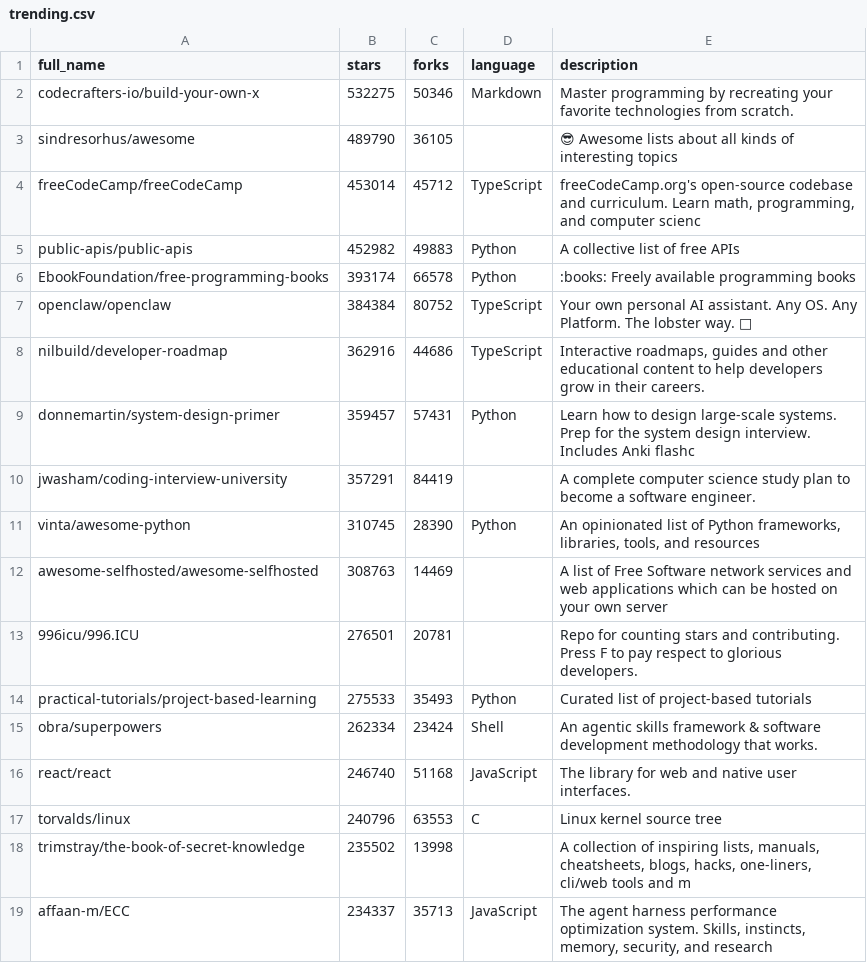
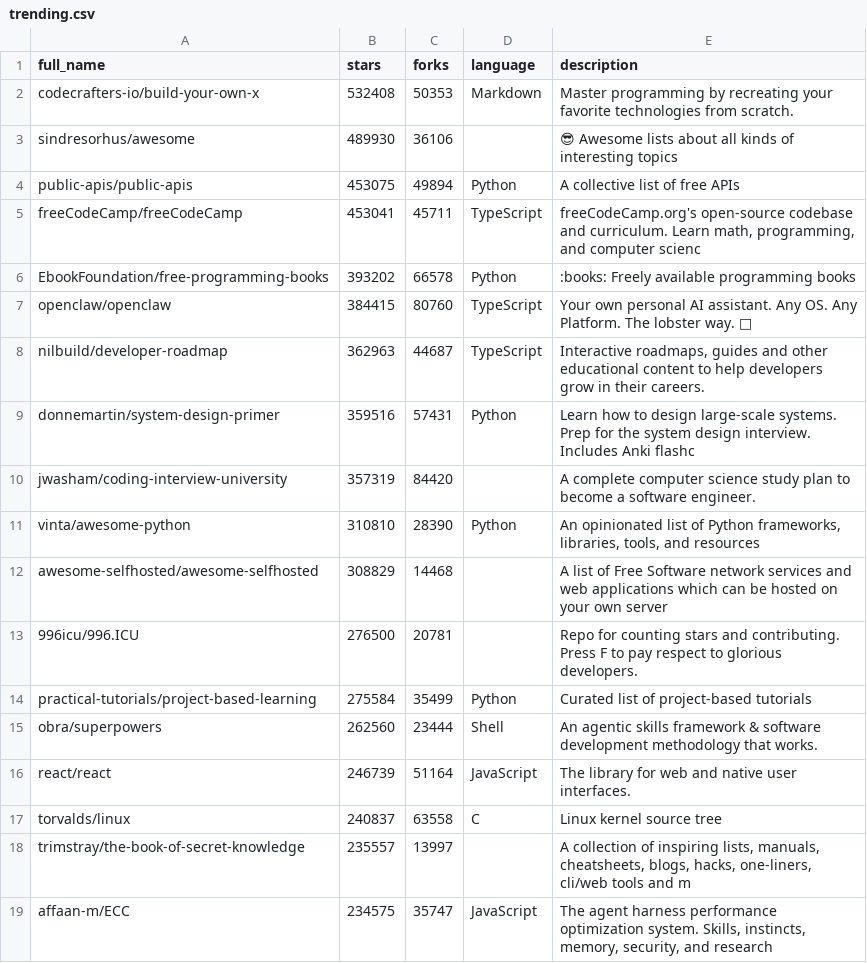
Before and after one commit to pengzz9527/trendsync-data, a CSV file: data/trending.csv, drawn as a sheet; only a part is shown; the diff covers the shown part only.

Commit message:
📊 更新 CSV

```diff
--- a/data/trending.csv
+++ b/data/trending.csv
@@ -1,19 +1,19 @@
 full_name,stars,forks,language,description
-"codecrafters-io/build-your-own-x",532275,50346,"Markdown","Master programming by recreating your favorite technologies from scratch."
-"sindresorhus/awesome",489790,36105,"","😎 Awesome lists about all kinds of interesting topics"
-"freeCodeCamp/freeCodeCamp",453014,45712,"TypeScript","freeCodeCamp.org's open-source codebase and curriculum. Learn math, programming, and computer scienc"
-"public-apis/public-apis",452982,49883,"Python","A collective list of free APIs"
-"EbookFoundation/free-programming-books",393174,66578,"Python",":books: Freely available programming books"
-"openclaw/openclaw",384384,80752,"TypeScript","Your own personal AI assistant. Any OS. Any Platform. The lobster way. 🦞 "
-"nilbuild/developer-roadmap",362916,44686,"TypeScript","Interactive roadmaps, guides and other educational content to help developers grow in their careers."
-"donnemartin/system-design-primer",359457,57431,"Python","Learn how to design large-scale systems. Prep for the system design interview.  Includes Anki flashc"
-"jwasham/coding-interview-university",357291,84419,"","A complete computer science study plan to become a software engineer."
-"vinta/awesome-python",310745,28390,"Python","An opinionated list of Python frameworks, libraries, tools, and resources"
-"awesome-selfhosted/awesome-selfhosted",308763,14469,"","A list of Free Software network services and web applications which can be hosted on your own server"
-"996icu/996.ICU",276501,20781,"","Repo for counting stars and contributing. Press F to pay respect to glorious developers."
-"practical-tutorials/project-based-learning",275533,35493,"Python","Curated list of project-based tutorials"
-"obra/superpowers",262334,23424,"Shell","An agentic skills framework & software development methodology that works."
-"react/react",246740,51168,"JavaScript","The library for web and native user interfaces."
-"torvalds/linux",240796,63553,"C","Linux kernel source tree"
-"trimstray/the-book-of-secret-knowledge",235502,13998,"","A collection of inspiring lists, manuals, cheatsheets, blogs, hacks, one-liners, cli/web tools and m"
-"affaan-m/ECC",234337,35713,"JavaScript","The agent harness performance optimization system. Skills, instincts, memory, security, and research"
+"codecrafters-io/build-your-own-x",532408,50353,"Markdown","Master programming by recreating your favorite technologies from scratch."
+"sindresorhus/awesome",489930,36106,"","😎 Awesome lists about all kinds of interesting topics"
+"public-apis/public-apis",453075,49894,"Python","A collective list of free APIs"
+"freeCodeCamp/freeCodeCamp",453041,45711,"TypeScript","freeCodeCamp.org's open-source codebase and curriculum. Learn math, programming, and computer scienc"
+"EbookFoundation/free-programming-books",393202,66578,"Python",":books: Freely available programming books"
+"openclaw/openclaw",384415,80760,"TypeScript","Your own personal AI assistant. Any OS. Any Platform. The lobster way. 🦞 "
+"nilbuild/developer-roadmap",362963,44687,"TypeScript","Interactive roadmaps, guides and other educational content to help developers grow in their careers."
+"donnemartin/system-design-primer",359516,57431,"Python","Learn how to design large-scale systems. Prep for the system design interview.  Includes Anki flashc"
+"jwasham/coding-interview-university",357319,84420,"","A complete computer science study plan to become a software engineer."
+"vinta/awesome-python",310810,28390,"Python","An opinionated list of Python frameworks, libraries, tools, and resources"
+"awesome-selfhosted/awesome-selfhosted",308829,14468,"","A list of Free Software network services and web applications which can be hosted on your own server"
+"996icu/996.ICU",276500,20781,"","Repo for counting stars and contributing. Press F to pay respect to glorious developers."
+"practical-tutorials/project-based-learning",275584,35499,"Python","Curated list of project-based tutorials"
+"obra/superpowers",262560,23444,"Shell","An agentic skills framework & software development methodology that works."
+"react/react",246739,51164,"JavaScript","The library for web and native user interfaces."
+"torvalds/linux",240837,63558,"C","Linux kernel source tree"
+"trimstray/the-book-of-secret-knowledge",235557,13997,"","A collection of inspiring lists, manuals, cheatsheets, blogs, hacks, one-liners, cli/web tools and m"
+"affaan-m/ECC",234575,35747,"JavaScript","The agent harness performance optimization system. Skills, instincts, memory, security, and research"
```
Also changed, not shown: 22 edited cells elsewhere in this file.
